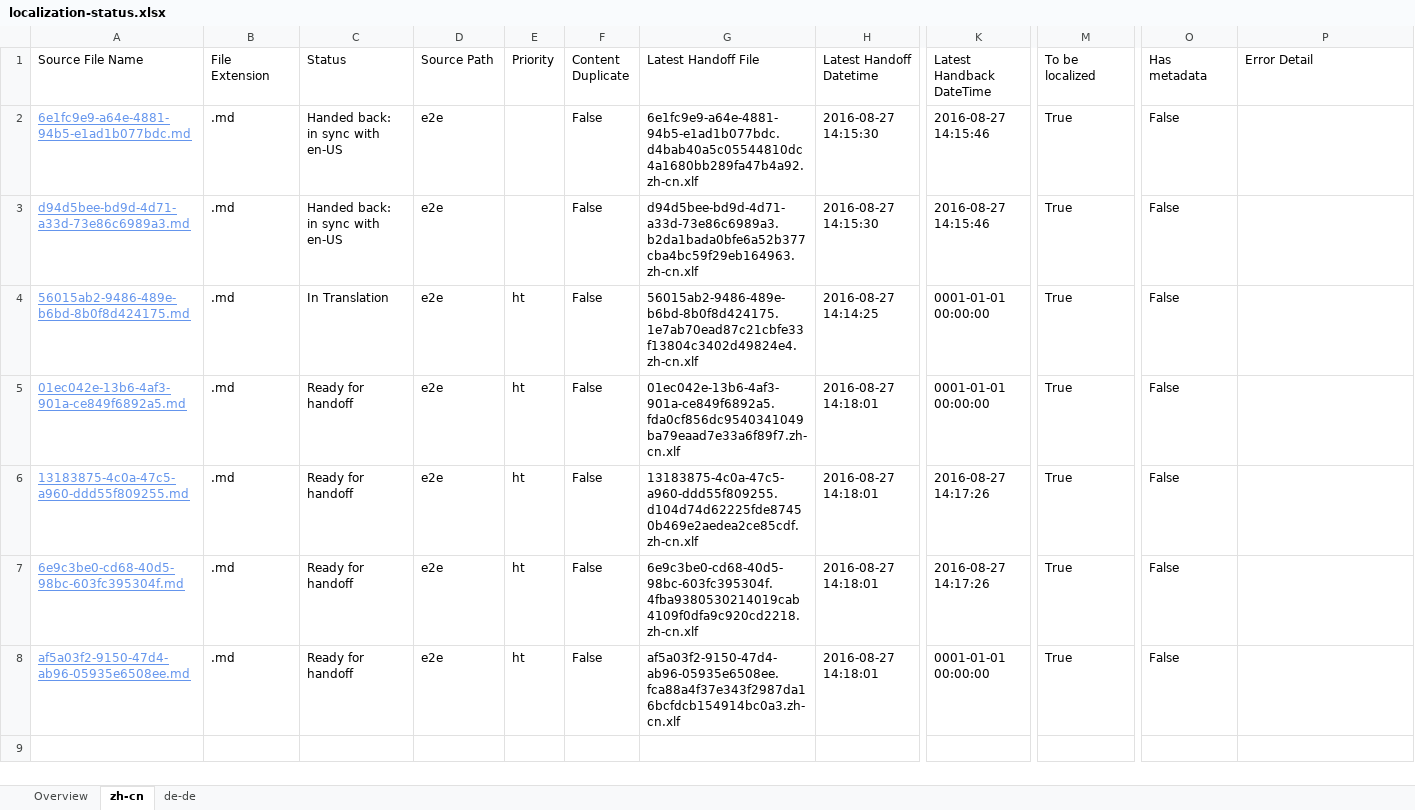
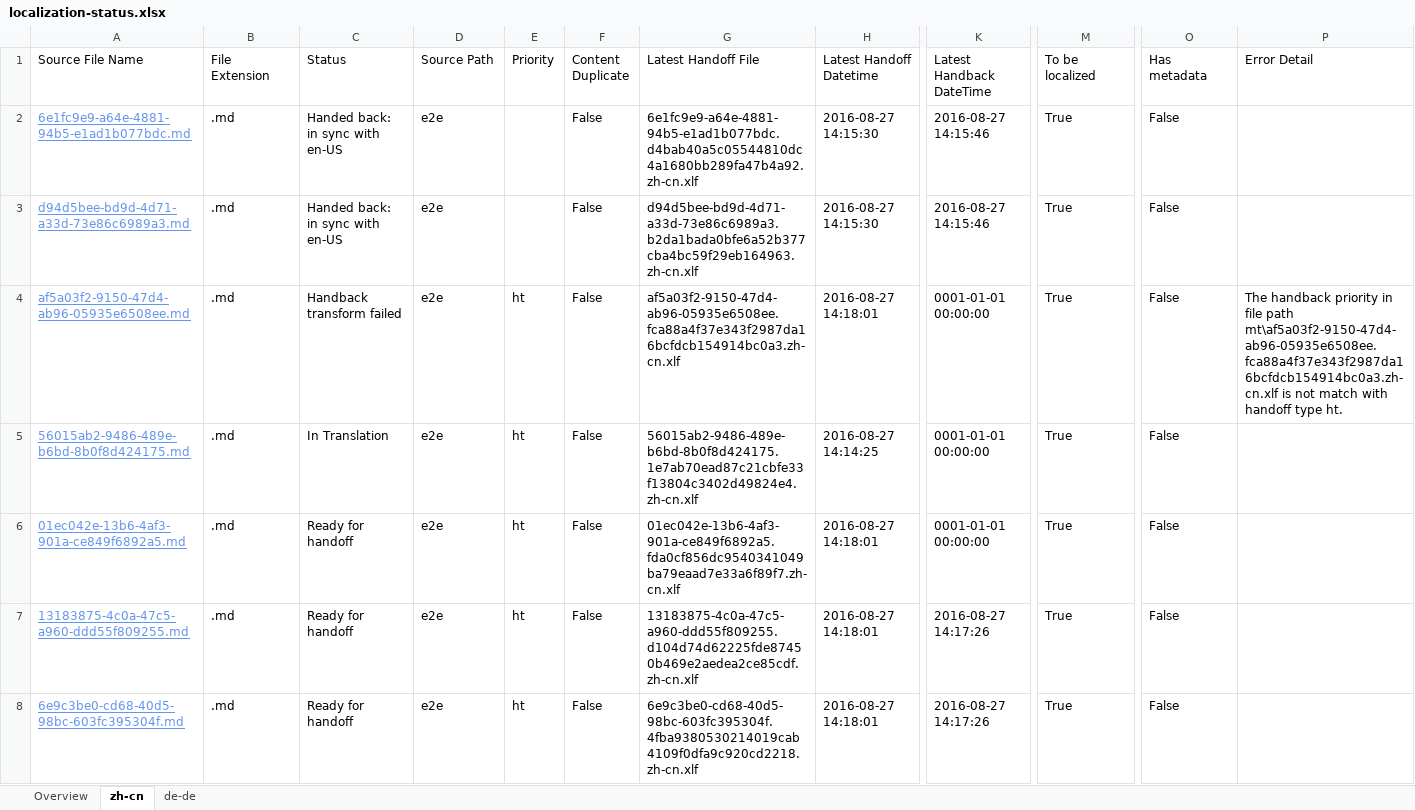
Before and after one commit to OpenLocalizationTestOrg/ol-test0-handback, an Excel workbook: ol-handback/OpenLocalizationTestOrg/ol-test0/ci/localization-status.xlsx, sheet zh-cn, drawn as a sheet; only a part is shown, gaps mark what is left out; values as stored, in another font and other column widths than the file's, no borders; table styles not drawn; removed rows and columns are numbered as before the commit, all else as after; rows hold the shown columns only; the diff names each change by its address in the sheet, - before the commit and + after, or states it on an @@ line.

Commit message:
Generate Report for Handback

```diff
--- a/ol-handback/OpenLocalizationTestOrg/ol-test0/ci/localization-status.xlsx (sheet zh-cn)
+++ b/ol-handback/OpenLocalizationTestOrg/ol-test0/ci/localization-status.xlsx (sheet zh-cn)
+row 4: af5a03f2-9150-47d4-ab96-05935e6508ee.md | .md | Handback transform failed | e2e | ht | False | af5a03f2-9150-47d4-ab96-05935e6508ee.fca88a4f37e343f2987da16bcfdcb154914bc0a3.zh-cn.xlf | 2016-08-27 14:18:01 | 0001-01-01 00:00:00 | True | False | The handback priority in file path mt\af5a03f2-9150-47d4-ab96-05935e6508ee.fca88a4f37e343f2987da16bcfdcb154914bc0a3.zh-cn.xlf is not match with handoff type ht.
-row 8: af5a03f2-9150-47d4-ab96-05935e6508ee.md | .md | Ready for handoff | e2e | ht | False | af5a03f2-9150-47d4-ab96-05935e6508ee.fca88a4f37e343f2987da16bcfdcb154914bc0a3.zh-cn.xlf | 2016-08-27 14:18:01 | 0001-01-01 00:00:00 | True | False
```
Also changed, not shown: sheet de-de, sheet Overview, 1 other file.
